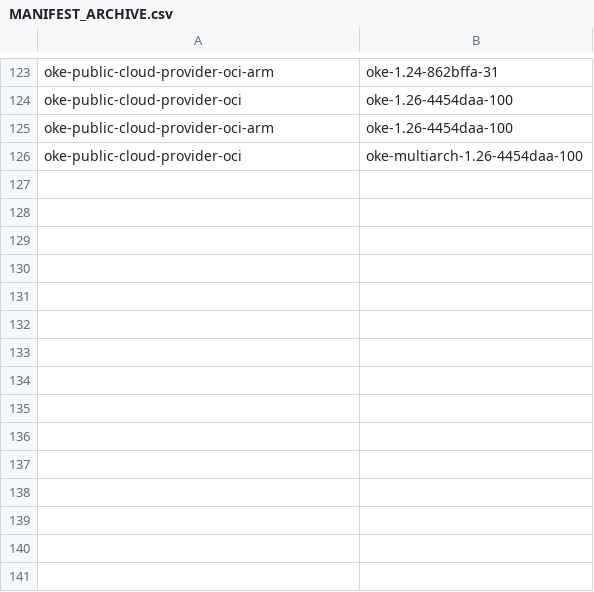
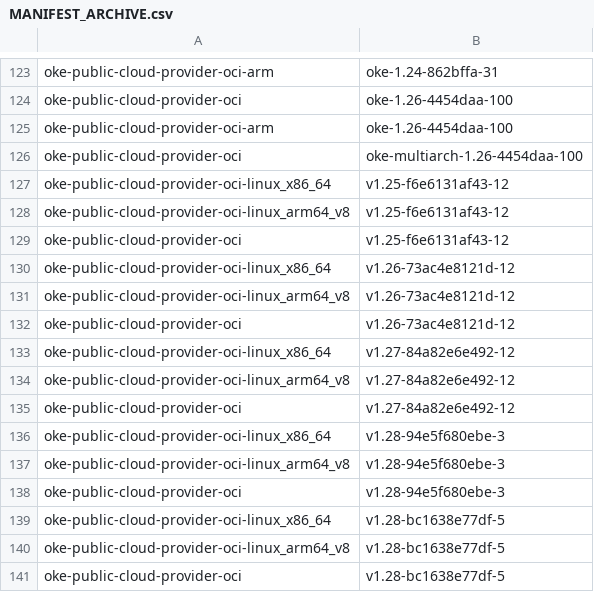
Before and after one commit to AkarshES/oci-cloud-controller-manager, a CSV file: MANIFEST_ARCHIVE.csv, drawn as a sheet; only a part is shown, gaps mark what is left out; the diff names each change by its address in the sheet, - before the commit and + after, or states it on an @@ line.

```diff
--- a/MANIFEST_ARCHIVE.csv
+++ b/MANIFEST_ARCHIVE.csv
+row 127: oke-public-cloud-provider-oci-linux_x86_64 | v1.25-f6e6131af43-12
+row 128: oke-public-cloud-provider-oci-linux_arm64_v8 | v1.25-f6e6131af43-12
+row 129: oke-public-cloud-provider-oci | v1.25-f6e6131af43-12
+row 130: oke-public-cloud-provider-oci-linux_x86_64 | v1.26-73ac4e8121d-12
+row 131: oke-public-cloud-provider-oci-linux_arm64_v8 | v1.26-73ac4e8121d-12
+row 132: oke-public-cloud-provider-oci | v1.26-73ac4e8121d-12
+row 133: oke-public-cloud-provider-oci-linux_x86_64 | v1.27-84a82e6e492-12
+row 134: oke-public-cloud-provider-oci-linux_arm64_v8 | v1.27-84a82e6e492-12
+row 135: oke-public-cloud-provider-oci | v1.27-84a82e6e492-12
+row 136: oke-public-cloud-provider-oci-linux_x86_64 | v1.28-94e5f680ebe-3
+row 137: oke-public-cloud-provider-oci-linux_arm64_v8 | v1.28-94e5f680ebe-3
+row 138: oke-public-cloud-provider-oci | v1.28-94e5f680ebe-3
+row 139: oke-public-cloud-provider-oci-linux_x86_64 | v1.28-bc1638e77df-5
+row 140: oke-public-cloud-provider-oci-linux_arm64_v8 | v1.28-bc1638e77df-5
+row 141: oke-public-cloud-provider-oci | v1.28-bc1638e77df-5
```
Also changed, not shown: MANIFEST.csv, 25 other files.
